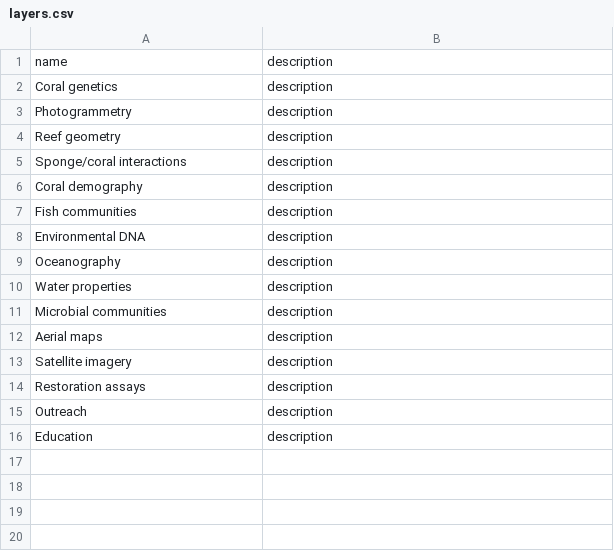
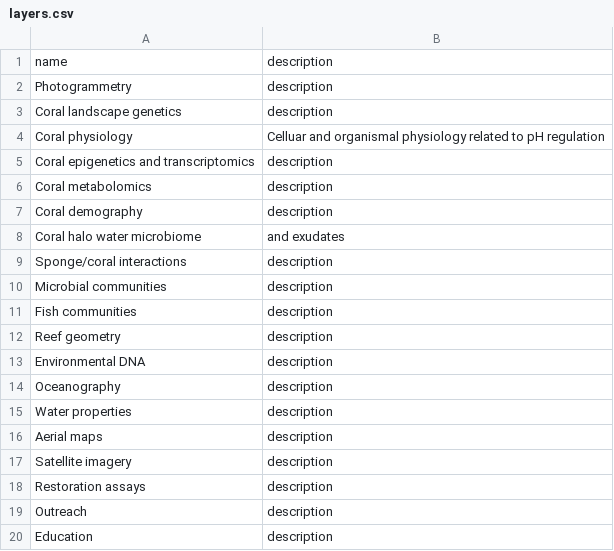
Before and after one commit to himb-projects/himb-projects.github.io, a CSV file: _data/layers.csv, drawn as a sheet.

```diff
--- a/_data/layers.csv
+++ b/_data/layers.csv
@@ -1,8 +1,13 @@
 name,description
-Coral genetics,description
 Photogrammetry,description
+Coral landscape genetics,description
+Coral physiology,Celluar and organismal physiology related to pH regulation
+Coral epigenetics and transcriptomics,description
+Coral metabolomics,description
+Coral demography,description
+Coral halo water microbiome,and exudates
+Sponge/coral interactions,description
+Microbial communities,description
+Fish communities,description
 Reef geometry,description
-Sponge/coral interactions,description
-Coral demography,description
-Fish communities,description
 Environmental DNA,description
@@ -10,3 +15,2 @@ Oceanography,description
 Water properties,description
-Microbial communities,description
 Aerial maps,description
```
Also changed, not shown: _data/coordination.csv, _data/people.csv.
